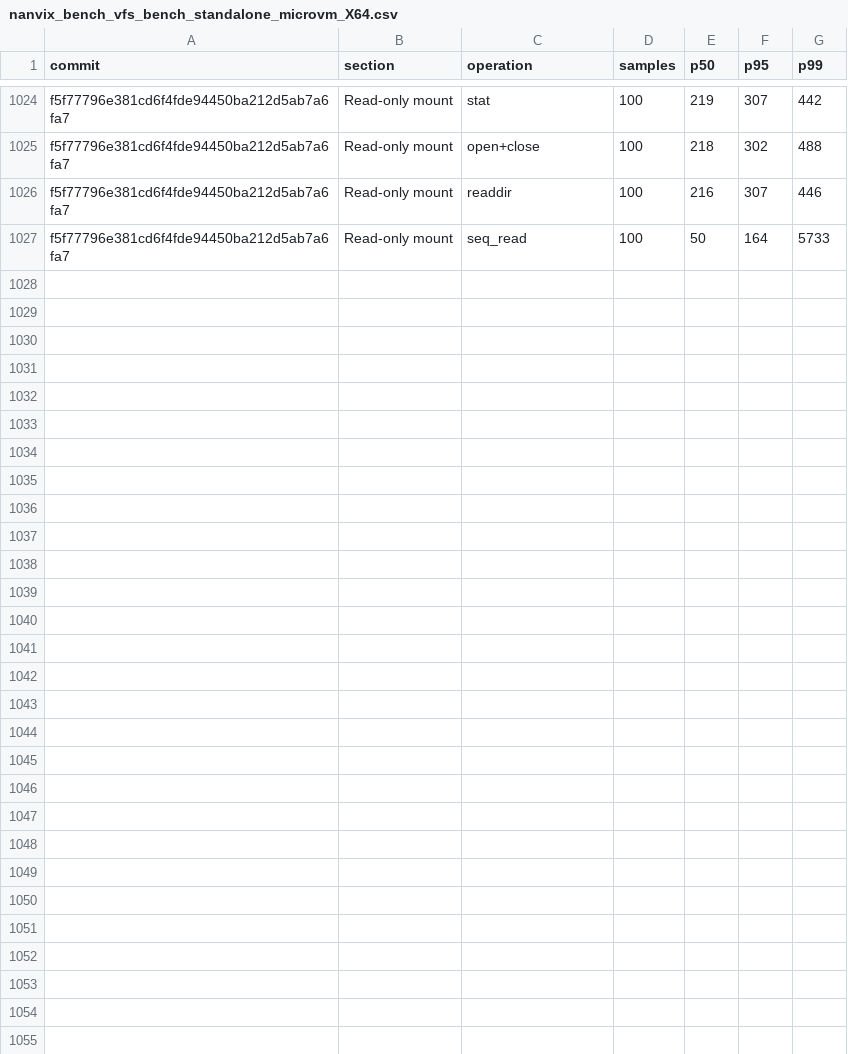
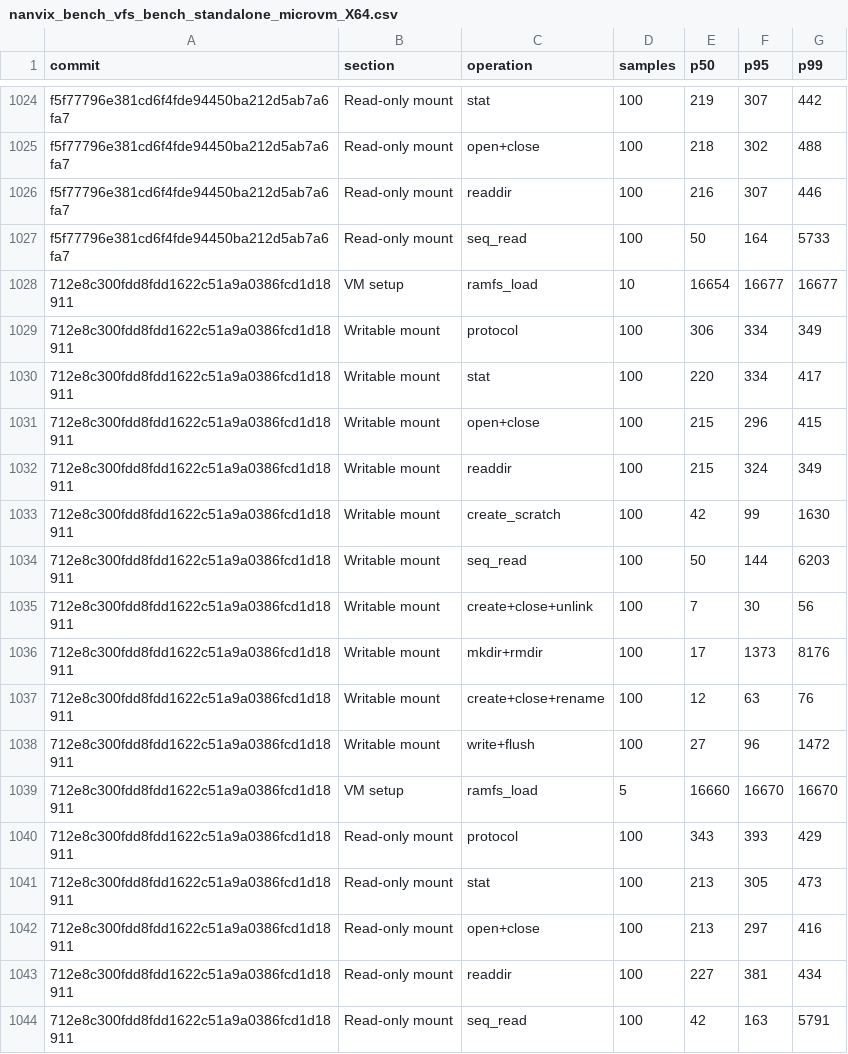
Before and after one commit to nanvix/nanvix, a CSV file: data/windows-baremetal/nanvix_bench_vfs_bench_standalone_microvm_X64.csv, drawn as a sheet; only a part is shown, gaps mark what is left out; the diff names each change by its address in the sheet, - before the commit and + after, or states it on an @@ line.

```diff
--- a/data/windows-baremetal/nanvix_bench_vfs_bench_standalone_microvm_X64.csv
+++ b/data/windows-baremetal/nanvix_bench_vfs_bench_standalone_microvm_X64.csv
+row 1028: 712e8c300fdd8fdd1622c51a9a0386fcd1d18911 | VM setup | ramfs_load | 10 | 16654 | 16677 | 16677
+row 1029: 712e8c300fdd8fdd1622c51a9a0386fcd1d18911 | Writable mount | protocol | 100 | 306 | 334 | 349
+row 1030: 712e8c300fdd8fdd1622c51a9a0386fcd1d18911 | Writable mount | stat | 100 | 220 | 334 | 417
+row 1031: 712e8c300fdd8fdd1622c51a9a0386fcd1d18911 | Writable mount | open+close | 100 | 215 | 296 | 415
+row 1032: 712e8c300fdd8fdd1622c51a9a0386fcd1d18911 | Writable mount | readdir | 100 | 215 | 324 | 349
+row 1033: 712e8c300fdd8fdd1622c51a9a0386fcd1d18911 | Writable mount | create_scratch | 100 | 42 | 99 | 1630
+row 1034: 712e8c300fdd8fdd1622c51a9a0386fcd1d18911 | Writable mount | seq_read | 100 | 50 | 144 | 6203
+row 1035: 712e8c300fdd8fdd1622c51a9a0386fcd1d18911 | Writable mount | create+close+unlink | 100 | 7 | 30 | 56
+row 1036: 712e8c300fdd8fdd1622c51a9a0386fcd1d18911 | Writable mount | mkdir+rmdir | 100 | 17 | 1373 | 8176
+row 1037: 712e8c300fdd8fdd1622c51a9a0386fcd1d18911 | Writable mount | create+close+rename | 100 | 12 | 63 | 76
+row 1038: 712e8c300fdd8fdd1622c51a9a0386fcd1d18911 | Writable mount | write+flush | 100 | 27 | 96 | 1472
+row 1039: 712e8c300fdd8fdd1622c51a9a0386fcd1d18911 | VM setup | ramfs_load | 5 | 16660 | 16670 | 16670
+row 1040: 712e8c300fdd8fdd1622c51a9a0386fcd1d18911 | Read-only mount | protocol | 100 | 343 | 393 | 429
+row 1041: 712e8c300fdd8fdd1622c51a9a0386fcd1d18911 | Read-only mount | stat | 100 | 213 | 305 | 473
+row 1042: 712e8c300fdd8fdd1622c51a9a0386fcd1d18911 | Read-only mount | open+close | 100 | 213 | 297 | 416
+row 1043: 712e8c300fdd8fdd1622c51a9a0386fcd1d18911 | Read-only mount | readdir | 100 | 227 | 381 | 434
+row 1044: 712e8c300fdd8fdd1622c51a9a0386fcd1d18911 | Read-only mount | seq_read | 100 | 42 | 163 | 5791
```
Also changed, not shown: data/windows-baremetal/nanvix_bench_cold_start_standalone_microvm_X64.csv, data/windows-baremetal/nanvix_bench_snapshot_restore_standalone_microvm_X64.csv, 5 other files.
